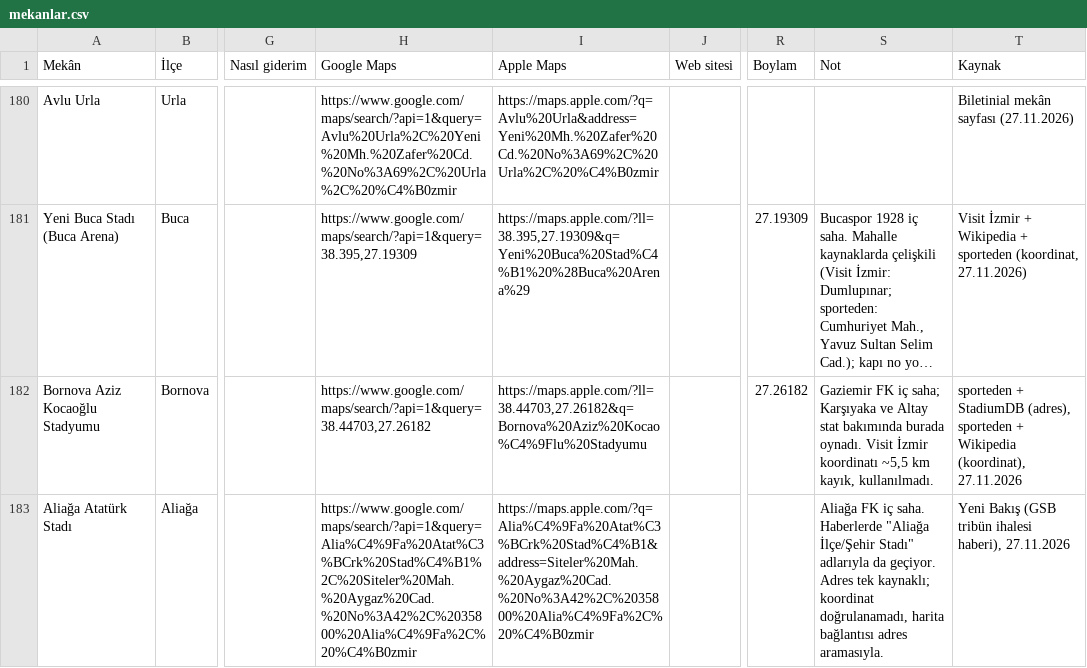
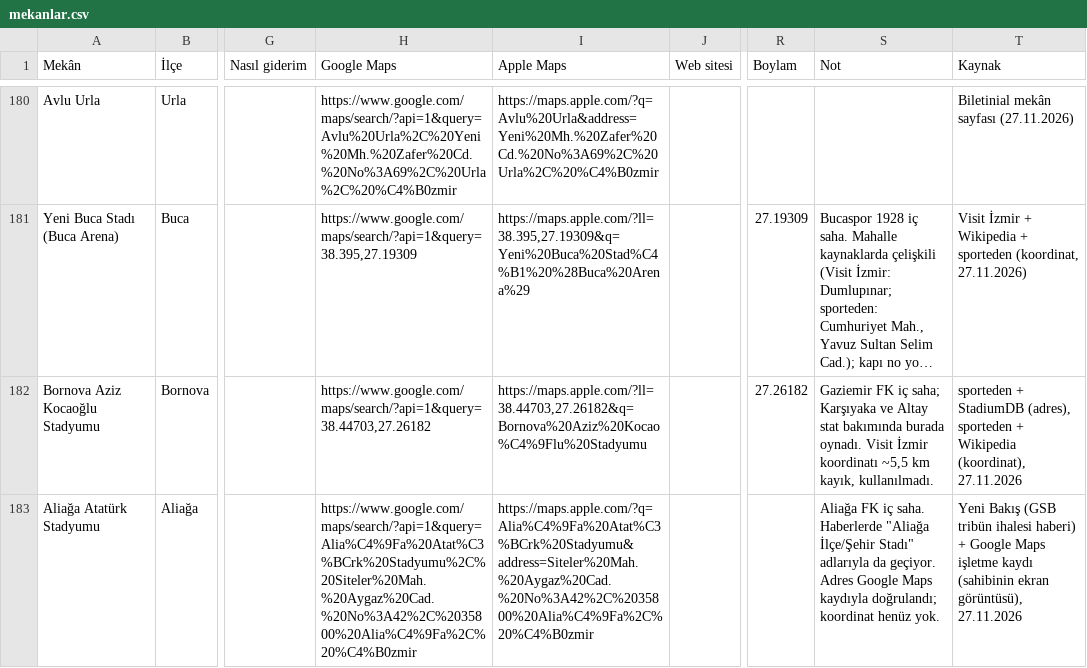
Before and after one commit to kemalozen71-urla/cumbus-veri, a CSV file: mekanlar.csv, drawn as a sheet; only a part is shown, gaps mark what is left out; long unchanged cells end in …; the diff names each change by its address in the sheet, - before the commit and + after, or states it on an @@ line.

```diff
--- a/mekanlar.csv
+++ b/mekanlar.csv
-A183 (Mekân): Aliağa Atatürk Stadı
+A183 (Mekân): Aliağa Atatürk Stadyumu
-H183 (Google Maps): https://www.google.com/maps/search/?api=1&query=Alia%C4%9Fa%20Atat%C3%BCrk%20Stad%C4%B1%2C%20Siteler%20Mah.%20Aygaz%20Cad.%20No%3A42%2C%2035800%20Alia%C4%9Fa%2C%20%C4%B0zmir
+H183 (Google Maps): https://www.google.com/maps/search/?api=1&query=Alia%C4%9Fa%20Atat%C3%BCrk%20Stadyumu%2C%20Siteler%20Mah.%20Aygaz%20Cad.%20No%3A42%2C%2035800%20Alia%C4%9Fa%2C%20%C4%B0zmir
-I183 (Apple Maps): https://maps.apple.com/?q=Alia%C4%9Fa%20Atat%C3%BCrk%20Stad%C4%B1&address=Siteler%20Mah.%20Aygaz%20Cad.%20No%3A42%2C%2035800%20Alia%C4%9Fa%2C%20%C4%B0zmir
+I183 (Apple Maps): https://maps.apple.com/?q=Alia%C4%9Fa%20Atat%C3%BCrk%20Stadyumu&address=Siteler%20Mah.%20Aygaz%20Cad.%20No%3A42%2C%2035800%20Alia%C4%9Fa%2C%20%C4%B0zmir
-S183 (Not): …geçiyor. Adres tek kaynaklı; koordinat doğrulanamadı, harita bağlantısı adres aramasıyla.
+S183 (Not): …geçiyor. Adres Google Maps kaydıyla doğrulandı; koordinat henüz yok.
-T183 (Kaynak): …tribün ihalesi haberi), 27.11.2026
+T183 (Kaynak): …tribün ihalesi haberi) + Google Maps işletme kaydı (sahibinin ekran görüntüsü), 27.11.2026
```
Also changed, not shown: sektorler/spor.csv, 1 other file.
